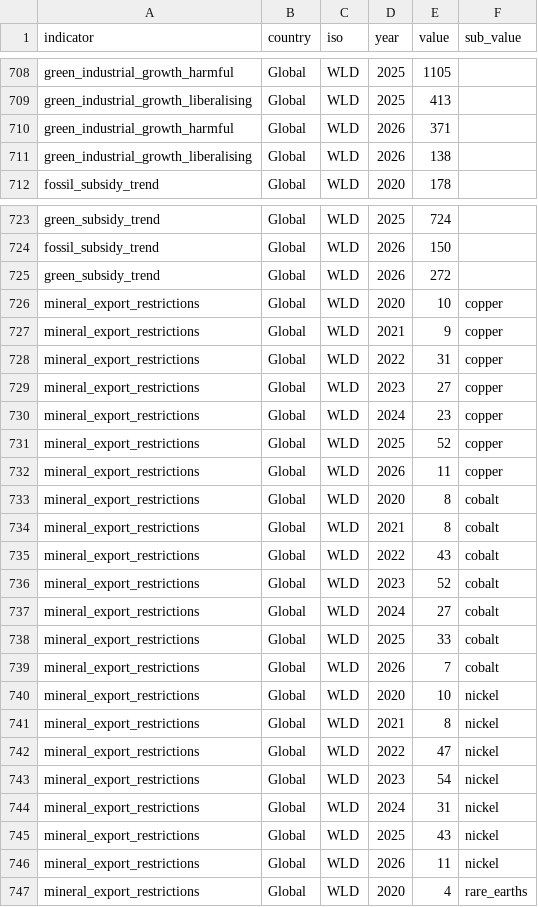
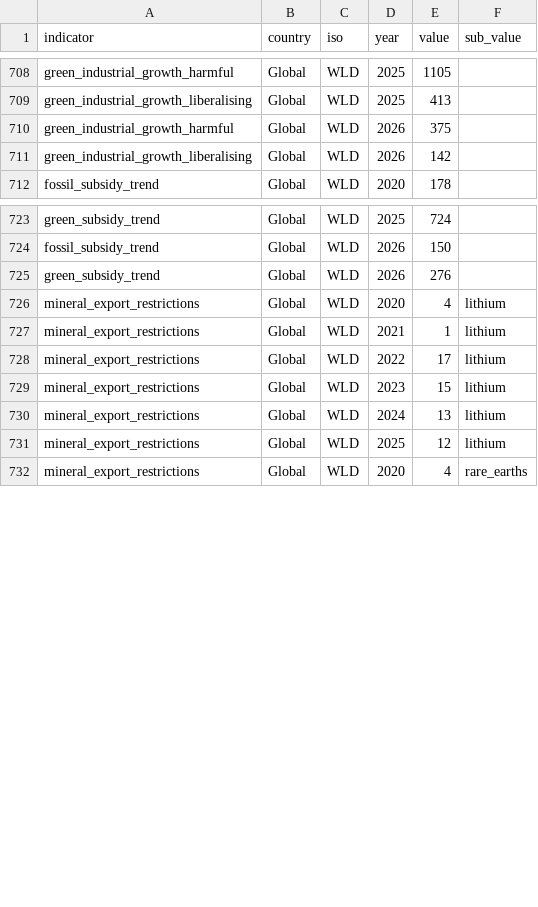
Before and after one commit to anaelenasc/trade-environment-monitor, a CSV file: data/indicators_export.csv, drawn as a sheet; only a part is shown, gaps mark what is left out; the diff covers the shown part only.

```diff
--- a/data/indicators_export.csv
+++ b/data/indicators_export.csv
@@ -709,4 +709,4 @@ green_industrial_growth_harmful,Global,WLD,2025,1105,
 green_industrial_growth_liberalising,Global,WLD,2025,413,
-green_industrial_growth_harmful,Global,WLD,2026,371,
-green_industrial_growth_liberalising,Global,WLD,2026,138,
+green_industrial_growth_harmful,Global,WLD,2026,375,
+green_industrial_growth_liberalising,Global,WLD,2026,142,
 fossil_subsidy_trend,Global,WLD,2020,178,
@@ -724,24 +724,9 @@ green_subsidy_trend,Global,WLD,2025,724,
 fossil_subsidy_trend,Global,WLD,2026,150,
-green_subsidy_trend,Global,WLD,2026,272,
-mineral_export_restrictions,Global,WLD,2020,10,copper
-mineral_export_restrictions,Global,WLD,2021,9,copper
-mineral_export_restrictions,Global,WLD,2022,31,copper
-mineral_export_restrictions,Global,WLD,2023,27,copper
-mineral_export_restrictions,Global,WLD,2024,23,copper
-mineral_export_restrictions,Global,WLD,2025,52,copper
-mineral_export_restrictions,Global,WLD,2026,11,copper
-mineral_export_restrictions,Global,WLD,2020,8,cobalt
-mineral_export_restrictions,Global,WLD,2021,8,cobalt
-mineral_export_restrictions,Global,WLD,2022,43,cobalt
-mineral_export_restrictions,Global,WLD,2023,52,cobalt
-mineral_export_restrictions,Global,WLD,2024,27,cobalt
-mineral_export_restrictions,Global,WLD,2025,33,cobalt
-mineral_export_restrictions,Global,WLD,2026,7,cobalt
-mineral_export_restrictions,Global,WLD,2020,10,nickel
-mineral_export_restrictions,Global,WLD,2021,8,nickel
-mineral_export_restrictions,Global,WLD,2022,47,nickel
-mineral_export_restrictions,Global,WLD,2023,54,nickel
-mineral_export_restrictions,Global,WLD,2024,31,nickel
-mineral_export_restrictions,Global,WLD,2025,43,nickel
-mineral_export_restrictions,Global,WLD,2026,11,nickel
+green_subsidy_trend,Global,WLD,2026,276,
+mineral_export_restrictions,Global,WLD,2020,4,lithium
+mineral_export_restrictions,Global,WLD,2021,1,lithium
+mineral_export_restrictions,Global,WLD,2022,17,lithium
+mineral_export_restrictions,Global,WLD,2023,15,lithium
+mineral_export_restrictions,Global,WLD,2024,13,lithium
+mineral_export_restrictions,Global,WLD,2025,12,lithium
 mineral_export_restrictions,Global,WLD,2020,4,rare_earths
```
Also changed, not shown: 4 edited cells elsewhere in this file, 1 other file.
